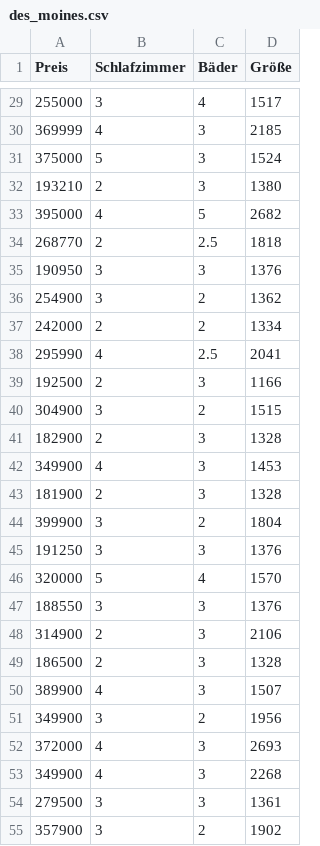
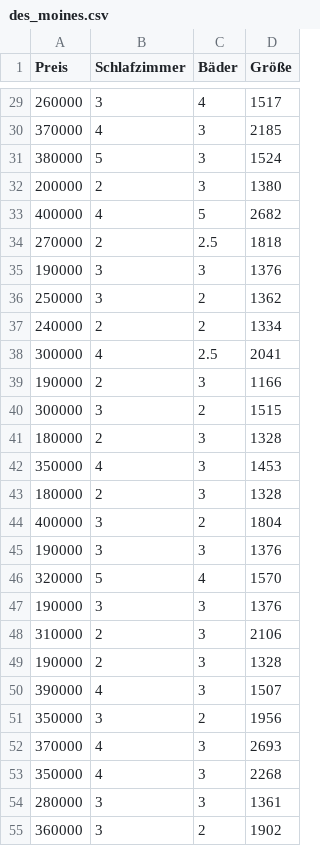
Before and after one commit to theonlyduck/Machine-Learning, a CSV file: des_moines.csv, drawn as a sheet; only a part is shown, gaps mark what is left out; the diff covers the shown part only.

```diff
--- a/des_moines.csv
+++ b/des_moines.csv
@@ -29,27 +29,27 @@ Preis,Schlafzimmer,Bäder,Größe
-255000,3,4,1517
-369999,4,3,2185
-375000,5,3,1524
-193210,2,3,1380
-395000,4,5,2682
-268770,2,2.5,1818
-190950,3,3,1376
-254900,3,2,1362
-242000,2,2,1334
-295990,4,2.5,2041
-192500,2,3,1166
-304900,3,2,1515
-182900,2,3,1328
-349900,4,3,1453
-181900,2,3,1328
-399900,3,2,1804
-191250,3,3,1376
+260000,3,4,1517
+370000,4,3,2185
+380000,5,3,1524
+200000,2,3,1380
+400000,4,5,2682
+270000,2,2.5,1818
+190000,3,3,1376
+250000,3,2,1362
+240000,2,2,1334
+300000,4,2.5,2041
+190000,2,3,1166
+300000,3,2,1515
+180000,2,3,1328
+350000,4,3,1453
+180000,2,3,1328
+400000,3,2,1804
+190000,3,3,1376
 320000,5,4,1570
-188550,3,3,1376
-314900,2,3,2106
-186500,2,3,1328
-389900,4,3,1507
-349900,3,2,1956
-372000,4,3,2693
-349900,4,3,2268
-279500,3,3,1361
-357900,3,2,1902
+190000,3,3,1376
+310000,2,3,2106
+190000,2,3,1328
+390000,4,3,1507
+350000,3,2,1956
+370000,4,3,2693
+350000,4,3,2268
+280000,3,3,1361
+360000,3,2,1902
```
Also changed, not shown: 148 edited cells elsewhere in this file.
